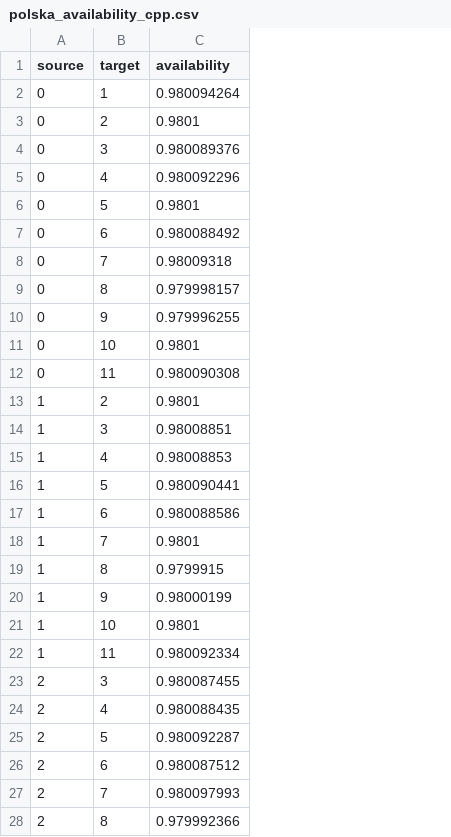
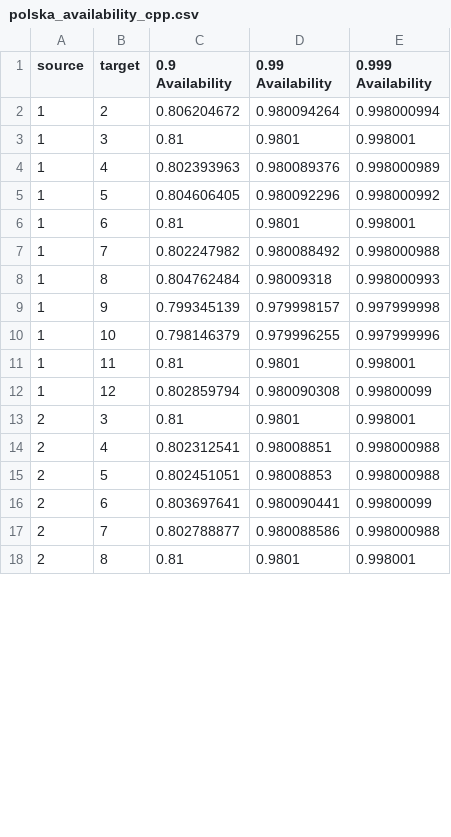
Before and after one commit to MichaelChennn/CYRBD, a CSV file: results/polska_availability_cpp.csv, drawn as a sheet; only a part is shown; removed rows and columns are numbered as before the commit, all else as after; the diff covers the shown part only; the diff names each change by its address in the sheet, - before the commit and + after, or states it on an @@ line.

```diff
--- a/results/polska_availability_cpp.csv
+++ b/results/polska_availability_cpp.csv
+column C (0.9 Availability), rows 2-11: 0.806204672 | 0.81 | 0.802393963 | 0.804606405 | 0.81 | 0.802247982 | 0.804762484 | 0.799345139 | 0.798146379 | 0.81; rows 13-18: 0.81 | 0.802312541 | 0.802451051 | 0.803697641 | 0.802788877 | 0.81
+column E (0.999 Availability), rows 2-11: 0.998000994 | 0.998001 | 0.998000989 | 0.998000992 | 0.998001 | 0.998000988 | 0.998000993 | 0.997999998 | 0.997999996 | 0.998001; rows 13-18: 0.998001 | 0.998000988 | 0.998000988 | 0.99800099 | 0.998000988 | 0.998001
-D1: availability
+D1: 0.99 Availability
-row 2: 0 | 1 | 0.980094264
-row 3: 0 | 2 | 0.9801
-row 4: 0 | 3 | 0.980089376
-row 5: 0 | 4 | 0.980092296
-row 6: 0 | 5 | 0.9801
-row 7: 0 | 6 | 0.980088492
-row 8: 0 | 7 | 0.98009318
-row 9: 0 | 8 | 0.979998157
-row 10: 0 | 9 | 0.979996255
-row 11: 0 | 10 | 0.9801
-row 12: 0 | 11 | 0.980090308
-D2 (0.99 Availability): 0.9801
+D2 (0.99 Availability): 0.980094264
-D3 (0.99 Availability): 0.98008851
+D3 (0.99 Availability): 0.9801
-D4 (0.99 Availability): 0.98008853
+D4 (0.99 Availability): 0.980089376
-D5 (0.99 Availability): 0.980090441
+D5 (0.99 Availability): 0.980092296
-D6 (0.99 Availability): 0.980088586
+D6 (0.99 Availability): 0.9801
-D7 (0.99 Availability): 0.9801
+D7 (0.99 Availability): 0.980088492
-D8 (0.99 Availability): 0.9799915
+D8 (0.99 Availability): 0.98009318
-D9 (0.99 Availability): 0.98000199
+D9 (0.99 Availability): 0.979998157
-D10 (0.99 Availability): 0.9801
+D10 (0.99 Availability): 0.979996255
-D11 (0.99 Availability): 0.980092334
+D11 (0.99 Availability): 0.9801
+row 12: 1 | 12 | 0.802859794 | 0.980090308 | 0.99800099
-D13 (0.99 Availability): 0.980087455
+D13 (0.99 Availability): 0.9801
-D14 (0.99 Availability): 0.980088435
+D14 (0.99 Availability): 0.98008851
-D15 (0.99 Availability): 0.980092287
+D15 (0.99 Availability): 0.98008853
-D16 (0.99 Availability): 0.980087512
+D16 (0.99 Availability): 0.980090441
-D17 (0.99 Availability): 0.980097993
+D17 (0.99 Availability): 0.980088586
-D18 (0.99 Availability): 0.979992366
+D18 (0.99 Availability): 0.9801
```
Also changed, not shown: 10 added rows and 37 edited cells elsewhere in this file, results/Abilene_availability_cpp.csv, results/Germany_17_availability_cpp.csv, 14 other files.
